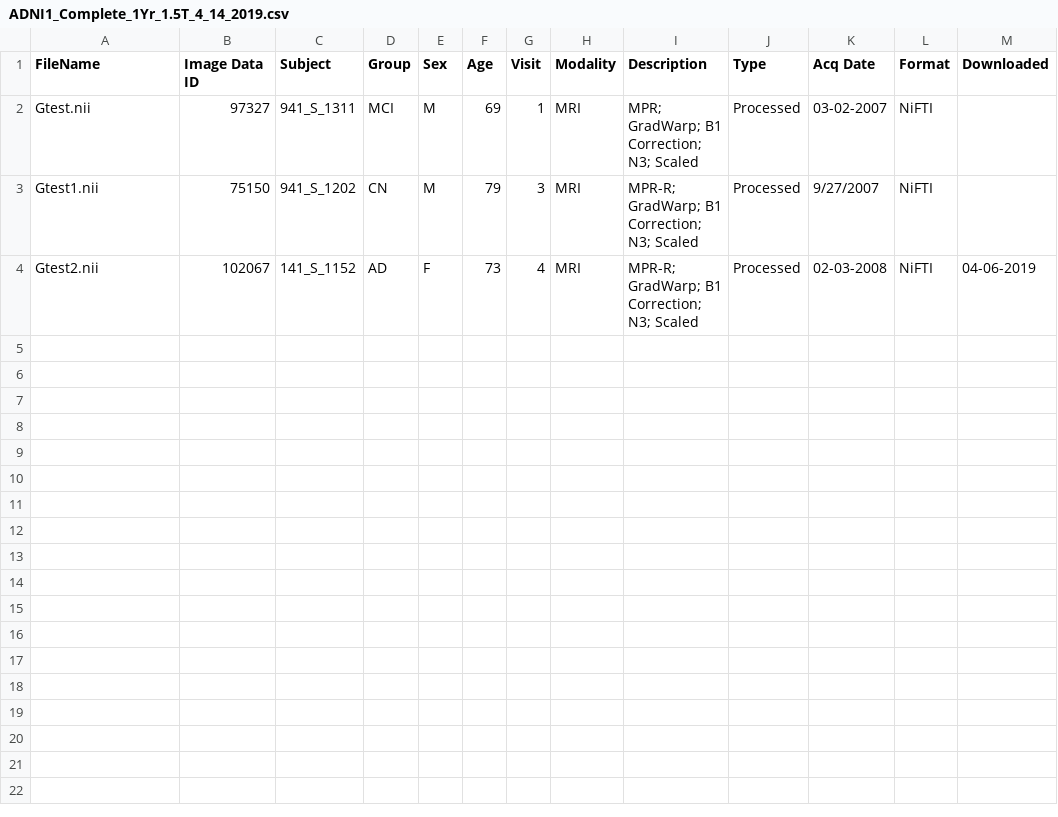
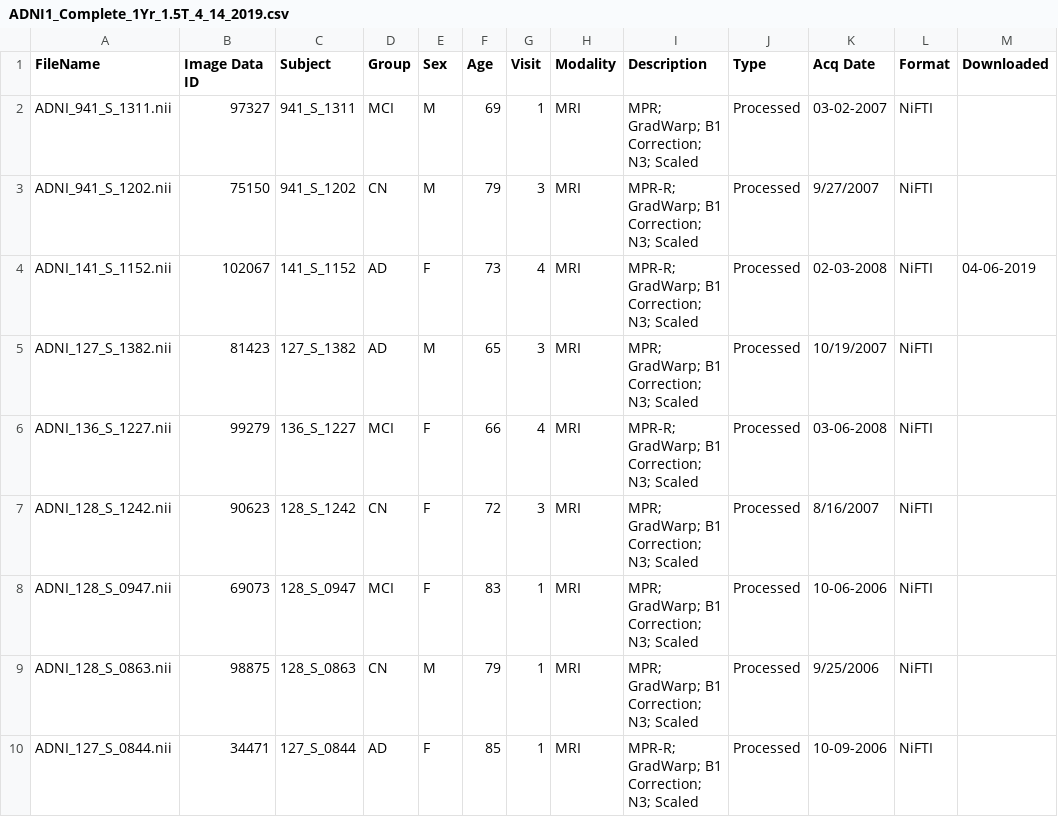
Before and after one commit to kavithabakshi/ADNI, a CSV file: ADNI1_Complete_1Yr_1.5T_4_14_2019.csv, drawn as a sheet.

Commit message:
Add files via upload

```diff
--- a/ADNI1_Complete_1Yr_1.5T_4_14_2019.csv
+++ b/ADNI1_Complete_1Yr_1.5T_4_14_2019.csv
@@ -1,4 +1,10 @@
 FileName,Image Data ID,Subject,Group,Sex,Age,Visit,Modality,Description,Type,Acq Date,Format,Downloaded
-Gtest.nii,97327,941_S_1311,MCI,M,69,1,MRI,MPR; GradWarp; B1 Correction; N3; Scaled,Processed,03-02-2007,NiFTI,
-Gtest1.nii,75150,941_S_1202,CN,M,79,3,MRI,MPR-R; GradWarp; B1 Correction; N3; Scaled,Processed,9/27/2007,NiFTI,
-Gtest2.nii,102067,141_S_1152,AD,F,73,4,MRI,MPR-R; GradWarp; B1 Correction; N3; Scaled,Processed,02-03-2008,NiFTI,04-06-2019
+ADNI_941_S_1311.nii,97327,941_S_1311,MCI,M,69,1,MRI,MPR; GradWarp; B1 Correction; N3; Scaled,Processed,03-02-2007,NiFTI,
+ADNI_941_S_1202.nii,75150,941_S_1202,CN,M,79,3,MRI,MPR-R; GradWarp; B1 Correction; N3; Scaled,Processed,9/27/2007,NiFTI,
+ADNI_141_S_1152.nii,102067,141_S_1152,AD,F,73,4,MRI,MPR-R; GradWarp; B1 Correction; N3; Scaled,Processed,02-03-2008,NiFTI,04-06-2019
+ADNI_127_S_1382.nii,81423,127_S_1382,AD,M,65,3,MRI,MPR; GradWarp; B1 Correction; N3; Scaled,Processed,10/19/2007,NiFTI,
+ADNI_136_S_1227.nii,99279,136_S_1227,MCI,F,66,4,MRI,MPR-R; GradWarp; B1 Correction; N3; Scaled,Processed,03-06-2008,NiFTI,
+ADNI_128_S_1242.nii,90623,128_S_1242,CN,F,72,3,MRI,MPR; GradWarp; B1 Correction; N3; Scaled,Processed,8/16/2007,NiFTI,
+ADNI_128_S_0947.nii,69073,128_S_0947,MCI,F,83,1,MRI,MPR; GradWarp; B1 Correction; N3; Scaled,Processed,10-06-2006,NiFTI,
+ADNI_128_S_0863.nii,98875,128_S_0863,CN,M,79,1,MRI,MPR; GradWarp; B1 Correction; N3; Scaled,Processed,9/25/2006,NiFTI,
+ADNI_127_S_0844.nii,34471,127_S_0844,AD,F,85,1,MRI,MPR-R; GradWarp; B1 Correction; N3; Scaled,Processed,10-09-2006,NiFTI,
```
